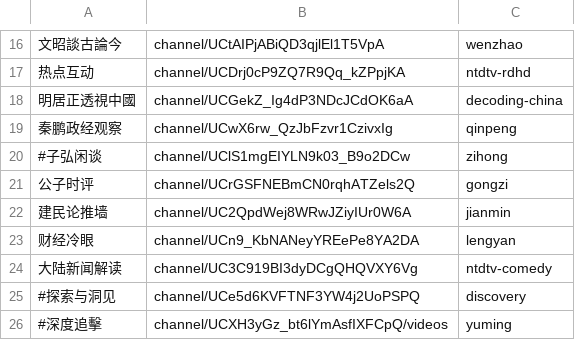
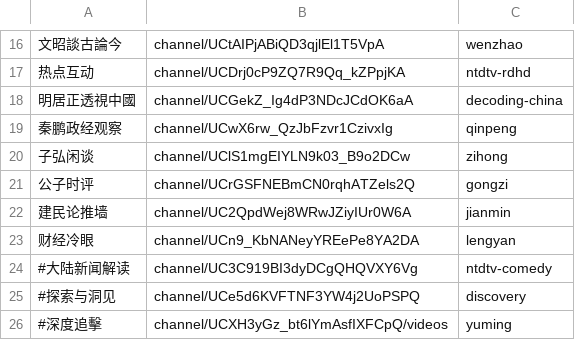
Before and after one commit to gfw-breaker/youtube-video, a CSV file: channels.csv, drawn as a sheet; only a part is shown, gaps mark what is left out.

Commit message:
ok

```diff
--- a/channels.csv
+++ b/channels.csv
@@ -19,3 +19,3 @@
 秦鹏政经观察,channel/UCwX6rw_QzJbFzvr1CzivxIg,qinpeng,
-#子弘闲谈,channel/UClS1mgEIYLN9k03_B9o2DCw,zihong,
+子弘闲谈,channel/UClS1mgEIYLN9k03_B9o2DCw,zihong,
 公子时评,channel/UCrGSFNEBmCN0rqhATZels2Q,gongzi,
@@ -23,3 +23,3 @@
 财经冷眼,channel/UCn9_KbNANeyYREePe8YA2DA,lengyan,
-大陆新闻解读,channel/UC3C919BI3dyDCgQHQVXY6Vg,ntdtv-comedy,
+#大陆新闻解读,channel/UC3C919BI3dyDCgQHQVXY6Vg,ntdtv-comedy,
 #探索与洞见,channel/UCe5d6KVFTNF3YW4j2UoPSPQ,discovery,
```
